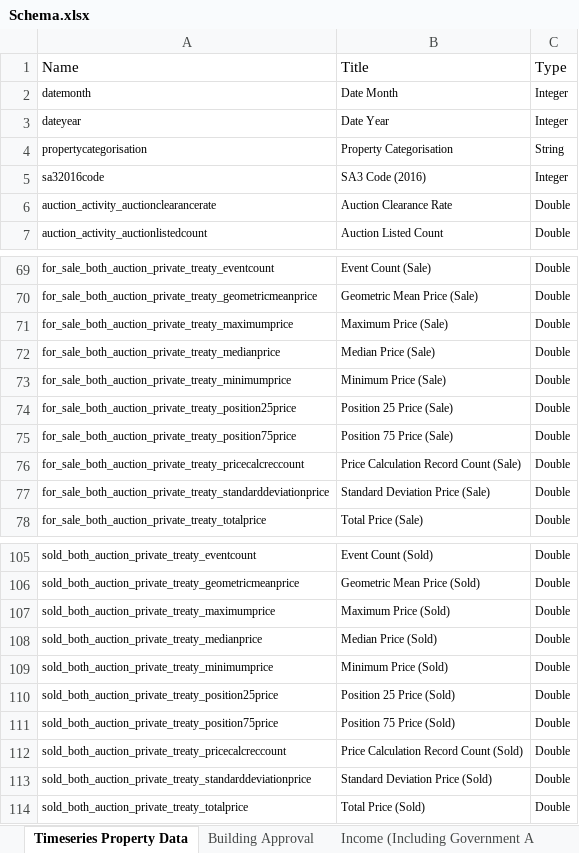
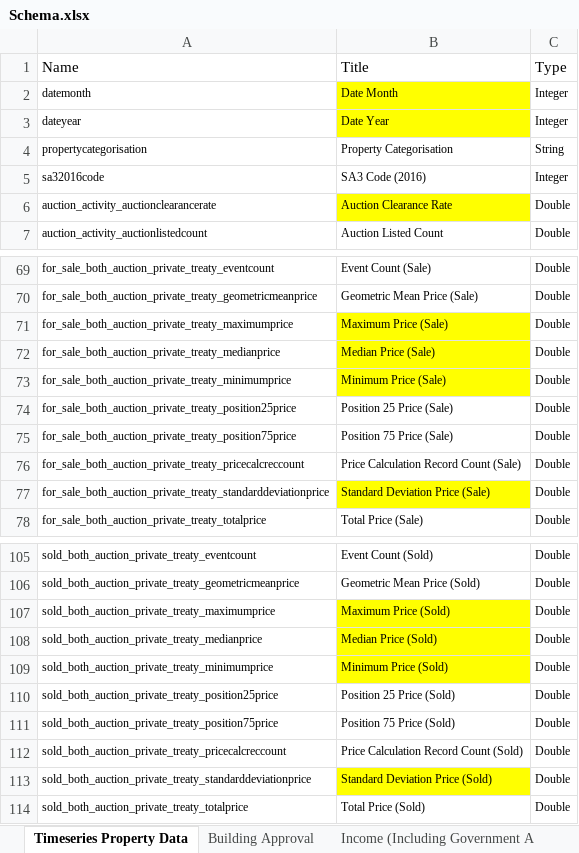
Before and after one commit to jssche/CloudComputing-RealEstateMarketAnalysis, an Excel workbook: AURIN_data/Schema.xlsx, sheet Timeseries Property Data, drawn as a sheet; only a part is shown, gaps mark what is left out; values as stored, in another font and other column widths than the file's, no borders; the diff covers the shown part only; the diff names each change by its address in the sheet, - before the commit and + after, or states it on an @@ line.

```diff
--- a/AURIN_data/Schema.xlsx (sheet Timeseries Property Data)
+++ b/AURIN_data/Schema.xlsx (sheet Timeseries Property Data)
-B2:B3 fill: none
+B2:B3 fill: #FFFF00
-B6 fill: none
+B6 fill: #FFFF00
-B71:B73 fill: none
+B71:B73 fill: #FFFF00
-B77 fill: none
+B77 fill: #FFFF00
-B107:B109 fill: none
+B107:B109 fill: #FFFF00
-B113 fill: none
+B113 fill: #FFFF00
```
Also changed, not shown: cell formats elsewhere in this sheet, 8 other files.
